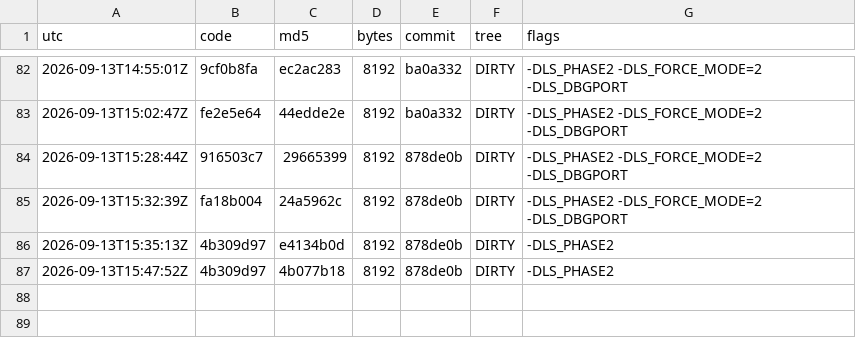
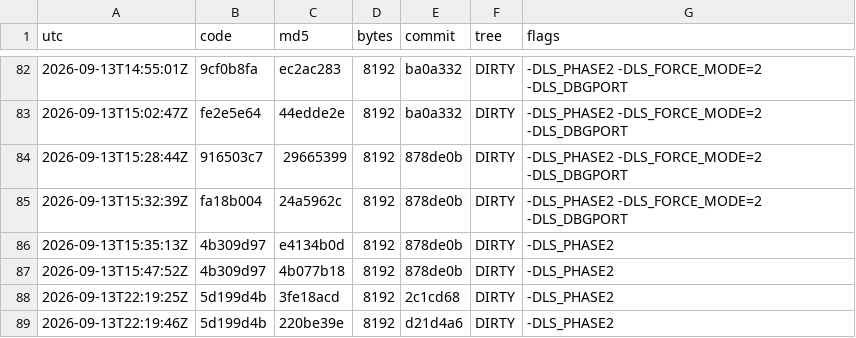
Before and after one commit to Mike1978uk/win95-intel-inboard-386pc, a TSV file: drivers/imation_ls120_mpd/build_ledger.tsv, drawn as a sheet; only a part is shown, gaps mark what is left out.

```diff
--- a/drivers/imation_ls120_mpd/build_ledger.tsv
+++ b/drivers/imation_ls120_mpd/build_ledger.tsv
@@ -87 +87,3 @@ utc	code	md5	bytes	commit	tree	flags
 2026-09-13T15:47:52Z	4b309d97	4b077b18	8192	878de0b	DIRTY	-DLS_PHASE2
+2026-09-13T22:19:25Z	5d199d4b	3fe18acd	8192	2c1cd68	DIRTY	-DLS_PHASE2
+2026-09-13T22:19:46Z	5d199d4b	220be39e	8192	d21d4a6	DIRTY	-DLS_PHASE2
```
